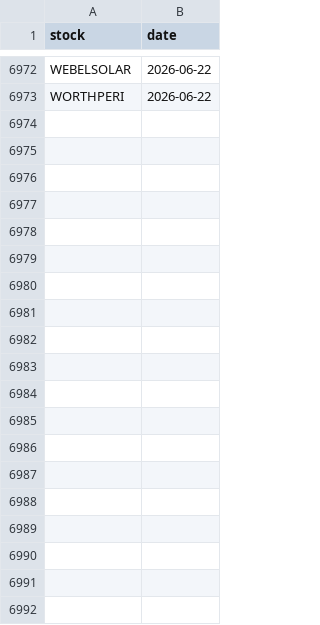
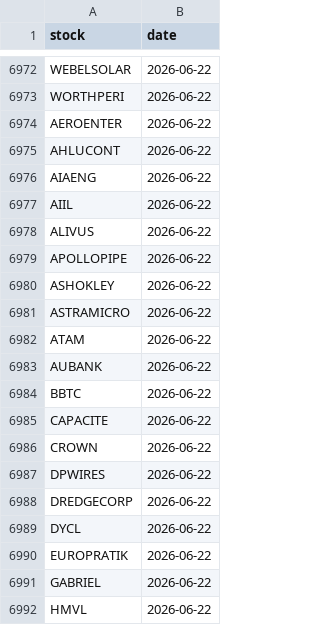
Before and after one commit to manjunathashtagi/Trading-Radar, a CSV file: data/alerted_today.csv, drawn as a sheet; only a part is shown, gaps mark what is left out; the diff covers the shown part only; the diff names each change by its address in the sheet, - before the commit and + after, or states it on an @@ line.

```diff
--- a/data/alerted_today.csv
+++ b/data/alerted_today.csv
+row 6974: AEROENTER | 2026-06-22
+row 6975: AHLUCONT | 2026-06-22
+row 6976: AIAENG | 2026-06-22
+row 6977: AIIL | 2026-06-22
+row 6978: ALIVUS | 2026-06-22
+row 6979: APOLLOPIPE | 2026-06-22
+row 6980: ASHOKLEY | 2026-06-22
+row 6981: ASTRAMICRO | 2026-06-22
+row 6982: ATAM | 2026-06-22
+row 6983: AUBANK | 2026-06-22
+row 6984: BBTC | 2026-06-22
+row 6985: CAPACITE | 2026-06-22
+row 6986: CROWN | 2026-06-22
+row 6987: DPWIRES | 2026-06-22
+row 6988: DREDGECORP | 2026-06-22
+row 6989: DYCL | 2026-06-22
+row 6990: EUROPRATIK | 2026-06-22
+row 6991: GABRIEL | 2026-06-22
+row 6992: HMVL | 2026-06-22
```
Also changed, not shown: 12 added rows elsewhere in this file, data/signals.csv.
